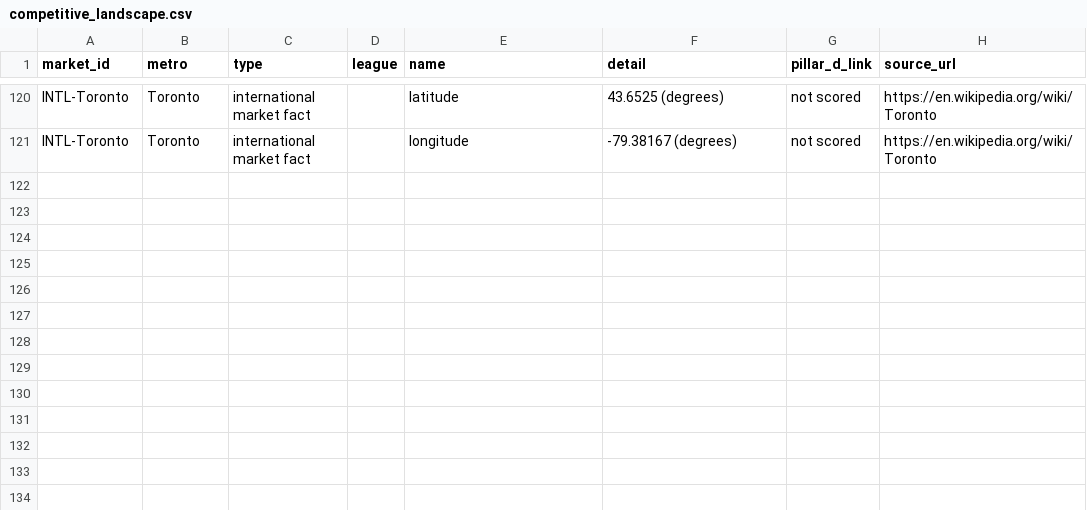
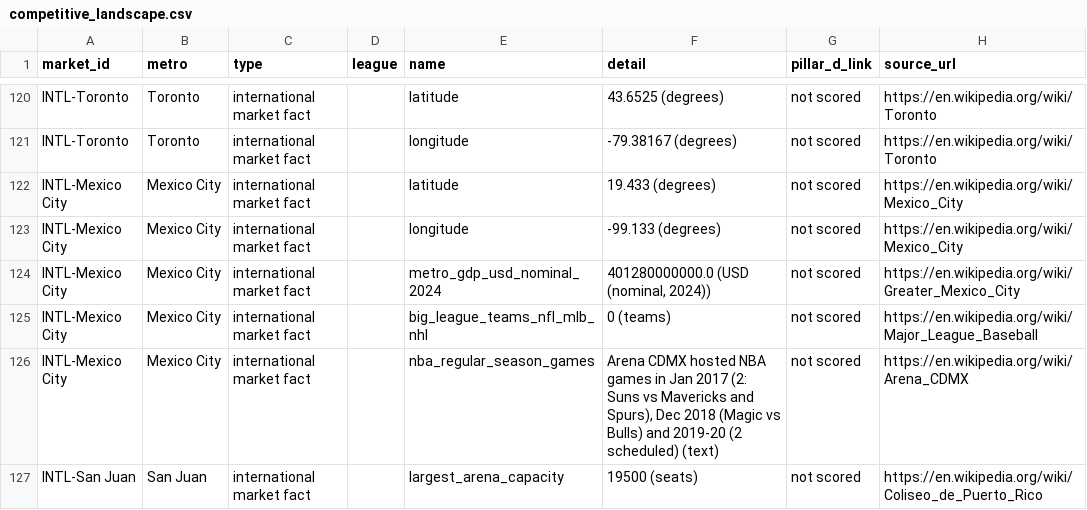
Before and after one commit to noahvring/repository1, a CSV file: research/competitive_landscape.csv, drawn as a sheet; only a part is shown, gaps mark what is left out.

```diff
--- a/research/competitive_landscape.csv
+++ b/research/competitive_landscape.csv
@@ -121 +121,7 @@ INTL-Toronto,Toronto,international market fact,,latitude,43.6525 (degrees),not s
 INTL-Toronto,Toronto,international market fact,,longitude,-79.38167 (degrees),not scored,https://en.wikipedia.org/wiki/Toronto
+INTL-Mexico City,Mexico City,international market fact,,latitude,19.433 (degrees),not scored,https://en.wikipedia.org/wiki/Mexico_City
+INTL-Mexico City,Mexico City,international market fact,,longitude,-99.133 (degrees),not scored,https://en.wikipedia.org/wiki/Mexico_City
+INTL-Mexico City,Mexico City,international market fact,,metro_gdp_usd_nominal_2024,"401280000000.0 (USD (nominal, 2024))",not scored,https://en.wikipedia.org/wiki/Greater_Mexico_City
+INTL-Mexico City,Mexico City,international market fact,,big_league_teams_nfl_mlb_nhl,0 (teams),not scored,https://en.wikipedia.org/wiki/Major_League_Baseball
+INTL-Mexico City,Mexico City,international market fact,,nba_regular_season_games,"Arena CDMX hosted NBA games in Jan 2017 (2: Suns vs Mavericks and Spurs), Dec 2018 (Magic vs Bulls) and 2019-20 (2 scheduled) (text)",not scored,https://en.wikipedia.org/wiki/Arena_CDMX
+INTL-San Juan,San Juan,international market fact,,largest_arena_capacity,19500 (seats),not scored,https://en.wikipedia.org/wiki/Coliseo_de_Puerto_Rico
```
Also changed, not shown: data/manual/international_markets.csv, data/processed/cbsa_factors.csv, 26 other files.
